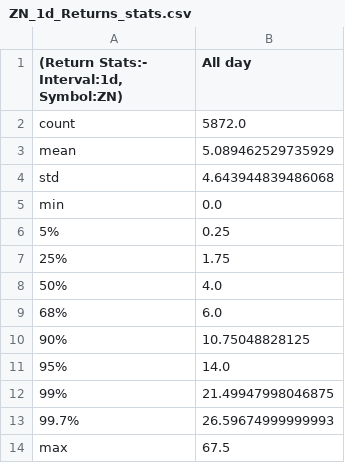
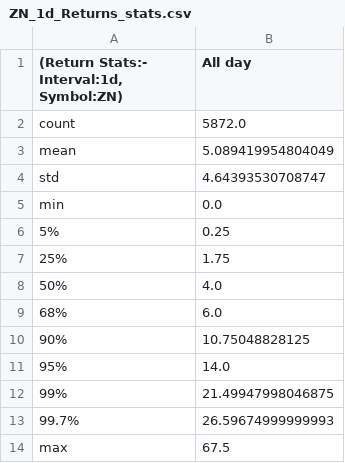
Before and after one commit to MinnieWang1213/DistroDashboard, a CSV file: Intraday_data_files_stats_and_plots_folder/ZN_1d_Returns_stats.csv, drawn as a sheet.

Commit message:
Add new stats/plots folders and files created by Python script

```diff
--- a/Intraday_data_files_stats_and_plots_folder/ZN_1d_Returns_stats.csv
+++ b/Intraday_data_files_stats_and_plots_folder/ZN_1d_Returns_stats.csv
@@ -2,4 +2,4 @@
 count,5872.0
-mean,5.089462529735929
-std,4.643944839486068
+mean,5.089419954804049
+std,4.64393530708747
 min,0.0
```
Also changed, not shown: 23 other files.
